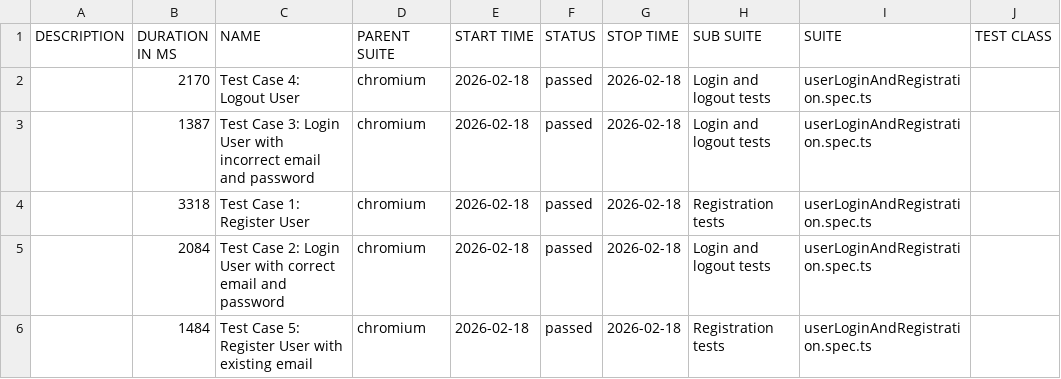
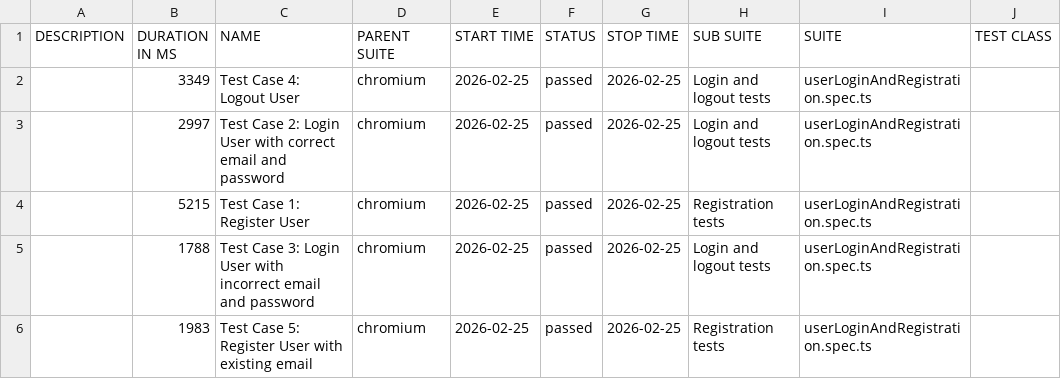
Before and after one commit to AEfremov1994/test-automation-project, a CSV file: data/suites.csv, drawn as a sheet; only a part is shown; the diff names each change by its address in the sheet, - before the commit and + after, or states it on an @@ line.

```diff
--- a/data/suites.csv
+++ b/data/suites.csv
-B2 (DURATION IN MS): 2170
+B2 (DURATION IN MS): 3349
-E2:E6 (START TIME): 2026-02-18
+E2:E6 (START TIME): 2026-02-25
-G2:G6 (STOP TIME): 2026-02-18
+G2:G6 (STOP TIME): 2026-02-25
-B3 (DURATION IN MS): 1387
+B3 (DURATION IN MS): 2997
-C3 (NAME): Test Case 3: Login User with incorrect email and…
+C3 (NAME): Test Case 2: Login User with correct email and…
-B4 (DURATION IN MS): 3318
+B4 (DURATION IN MS): 5215
-B5 (DURATION IN MS): 2084
+B5 (DURATION IN MS): 1788
-C5 (NAME): Test Case 2: Login User with correct email and…
+C5 (NAME): Test Case 3: Login User with incorrect email and…
-B6 (DURATION IN MS): 1484
+B6 (DURATION IN MS): 1983
```
Also changed, not shown: 31 other files.
